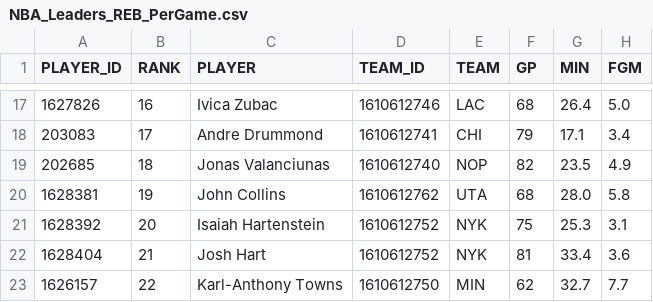
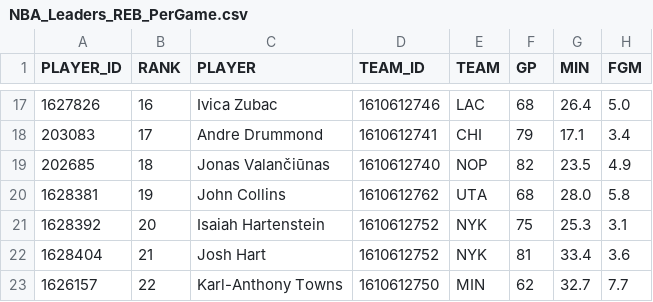
Before and after one commit to penborter/nba-data, a CSV file: data/dynamic/NBA_Leaders_REB_PerGame.csv, drawn as a sheet; only a part is shown, gaps mark what is left out; the diff names each change by its address in the sheet, - before the commit and + after, or states it on an @@ line.

```diff
--- a/data/dynamic/NBA_Leaders_REB_PerGame.csv
+++ b/data/dynamic/NBA_Leaders_REB_PerGame.csv
-C19 (PLAYER): Jonas Valanciunas
+C19 (PLAYER): Jonas Valančiūnas
```
